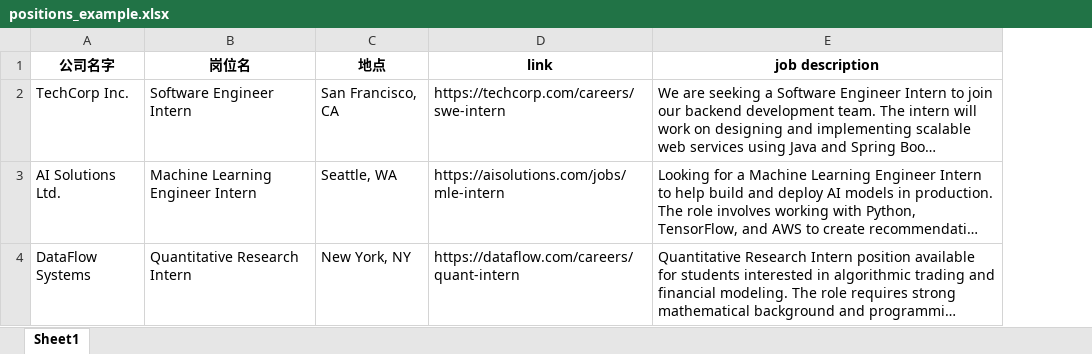
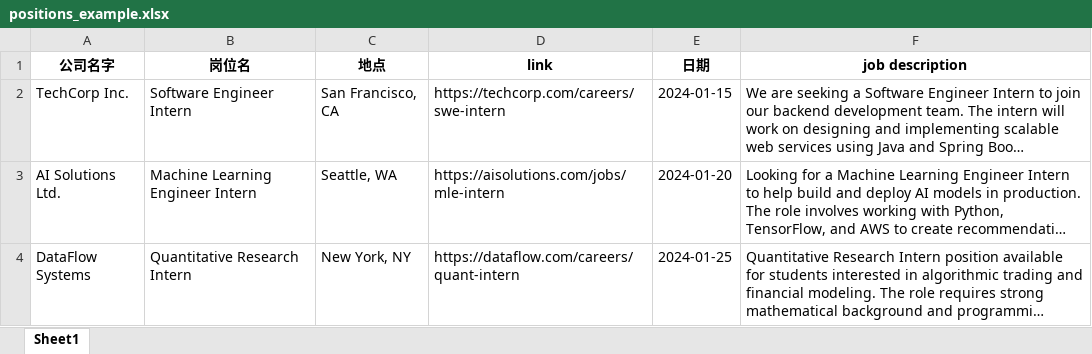
Before and after one commit to SeraphimHuang/CV_Agent, an Excel workbook: positions_example.xlsx, sheet Sheet1, drawn as a sheet; long unchanged cells end in …; values as stored, in another font and other column widths than the file's, no borders; the diff names each change by its address in the sheet, - before the commit and + after, or states it on an @@ line.

Commit message:
Update data loader: add multi-sheet and date range filtering support

```diff
--- a/positions_example.xlsx (sheet Sheet1)
+++ b/positions_example.xlsx (sheet Sheet1)
+column E (日期), rows 2-4: 2024-01-15 | 2024-01-20 | 2024-01-25
```
Also changed, not shown: 2 other files.
